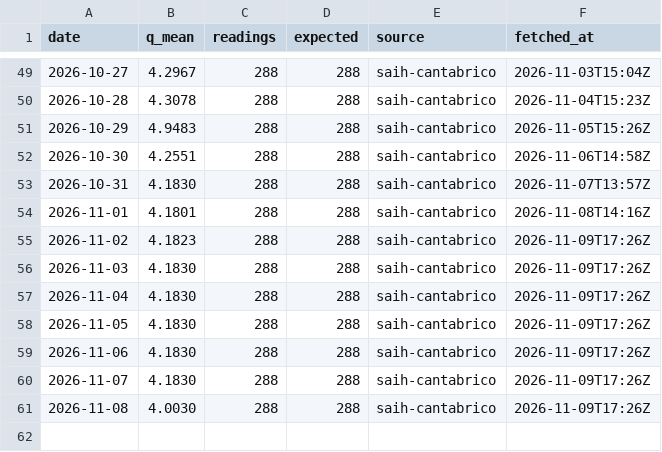
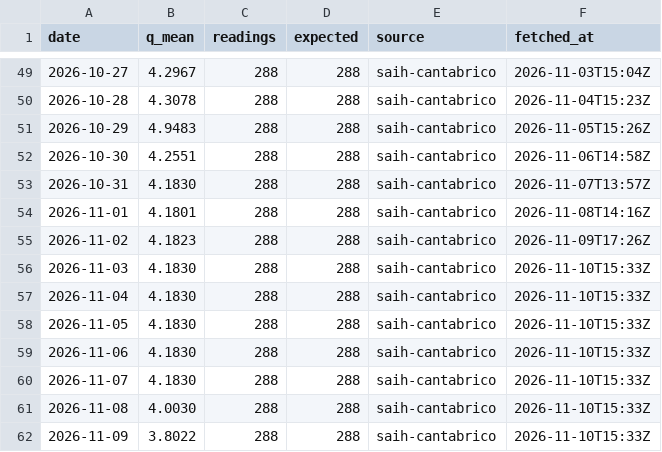
Before and after one commit to Asensio94/caudal-ecologico, a CSV file: data/flows/cantabrico-1105.csv, drawn as a sheet; only a part is shown, gaps mark what is left out.

```diff
--- a/data/flows/cantabrico-1105.csv
+++ b/data/flows/cantabrico-1105.csv
@@ -55,7 +55,8 @@ date,q_mean,readings,expected,source,fetched_at
 2026-11-02,4.1823,288,288,saih-cantabrico,2026-11-09T17:26Z
-2026-11-03,4.1830,288,288,saih-cantabrico,2026-11-09T17:26Z
-2026-11-04,4.1830,288,288,saih-cantabrico,2026-11-09T17:26Z
-2026-11-05,4.1830,288,288,saih-cantabrico,2026-11-09T17:26Z
-2026-11-06,4.1830,288,288,saih-cantabrico,2026-11-09T17:26Z
-2026-11-07,4.1830,288,288,saih-cantabrico,2026-11-09T17:26Z
-2026-11-08,4.0030,288,288,saih-cantabrico,2026-11-09T17:26Z
+2026-11-03,4.1830,288,288,saih-cantabrico,2026-11-10T15:33Z
+2026-11-04,4.1830,288,288,saih-cantabrico,2026-11-10T15:33Z
+2026-11-05,4.1830,288,288,saih-cantabrico,2026-11-10T15:33Z
+2026-11-06,4.1830,288,288,saih-cantabrico,2026-11-10T15:33Z
+2026-11-07,4.1830,288,288,saih-cantabrico,2026-11-10T15:33Z
+2026-11-08,4.0030,288,288,saih-cantabrico,2026-11-10T15:33Z
+2026-11-09,3.8022,288,288,saih-cantabrico,2026-11-10T15:33Z
```
Also changed, not shown: data/flows/cantabrico-1106.csv, data/flows/cantabrico-1163.csv, 43 other files.
